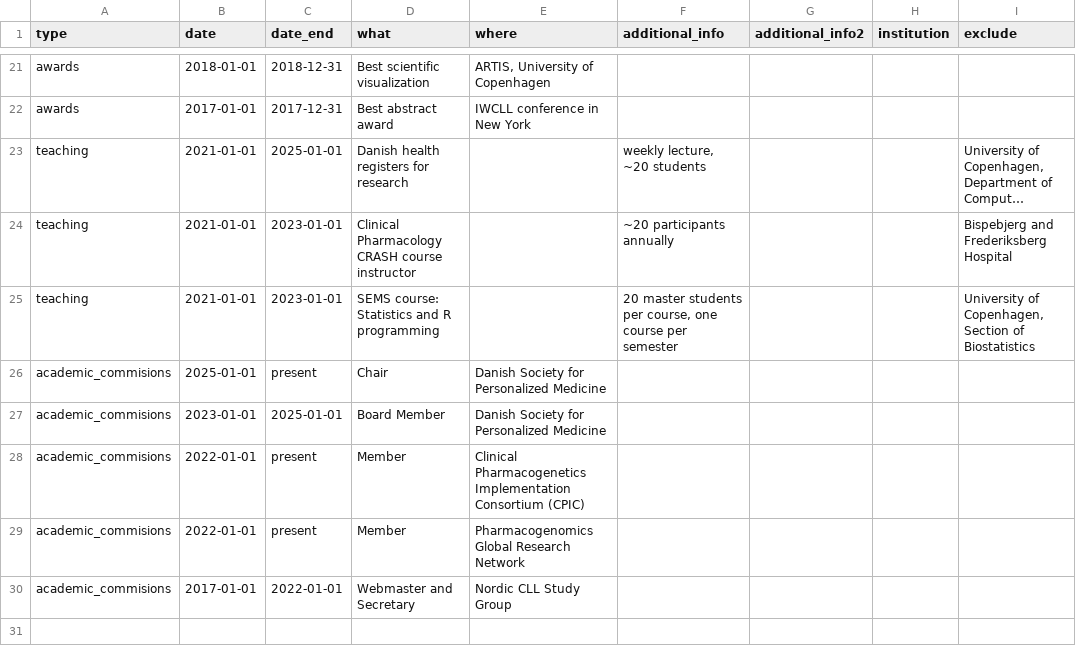
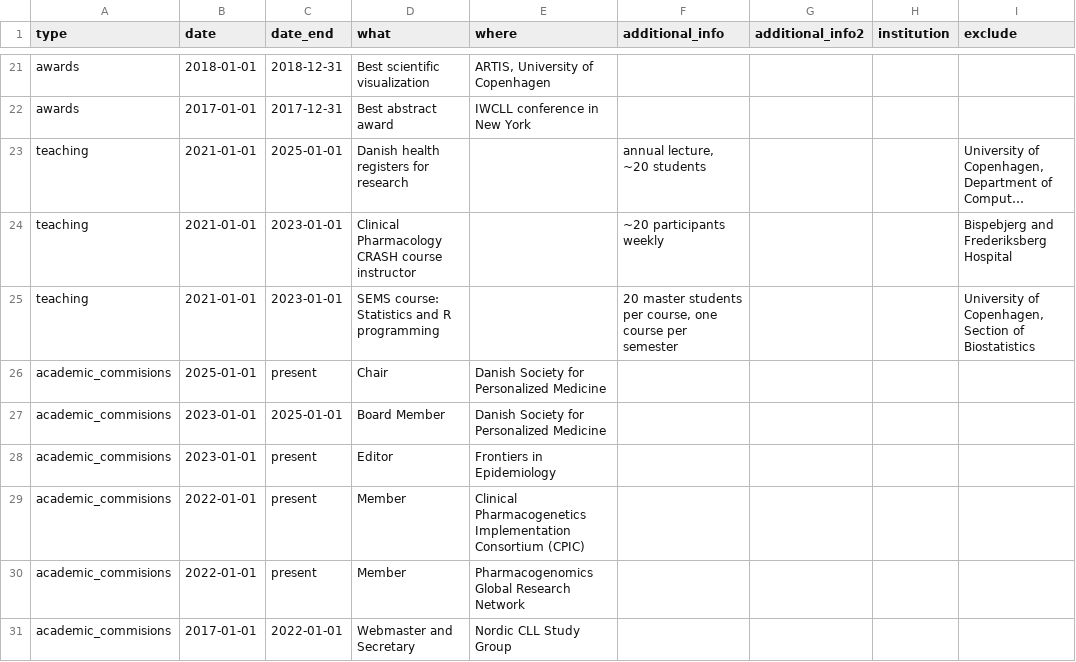
Before and after one commit to masger/CV, a CSV file: cv_data_maa_updated.csv, drawn as a sheet; only a part is shown, gaps mark what is left out; long unchanged cells end in …; the diff names each change by its address in the sheet, - before the commit and + after, or states it on an @@ line.

Commit message:
update cv-academic.pdf, cv-academic.qmd and cv_data_maa_updated.csv

```diff
--- a/cv_data_maa_updated.csv
+++ b/cv_data_maa_updated.csv
-F23 (additional_info): weekly lecture, ~20 students
+F23 (additional_info): annual lecture, ~20 students
-F24 (additional_info): ~20 participants annually
+F24 (additional_info): ~20 participants weekly
+row 28: academic_commisions | 2023-01-01 | present | Editor | Frontiers in Epidemiology
```
Also changed, not shown: 3 other files.
